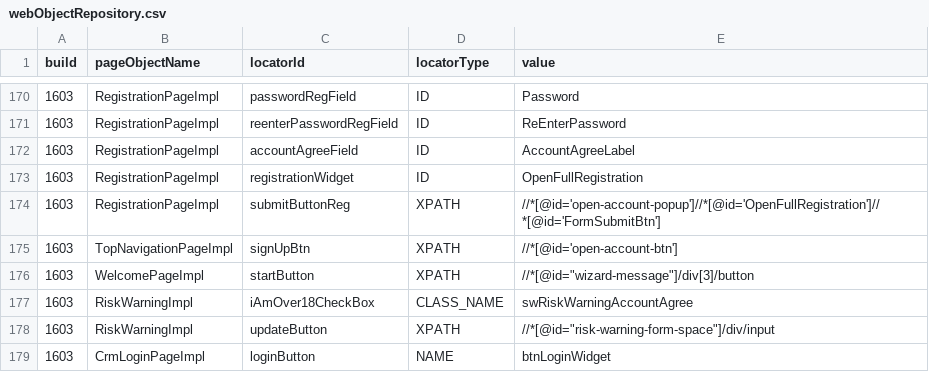
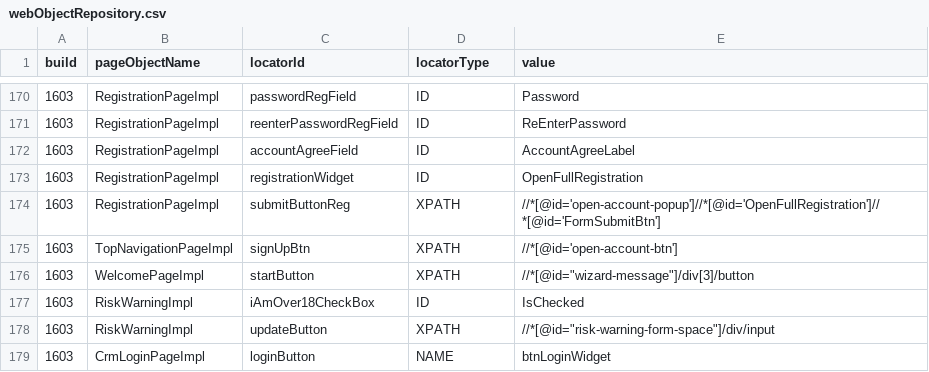
Before and after one commit to quantumua/old_atom, a CSV file: core/src/main/resources/webobjects/webObjectRepository.csv, drawn as a sheet; only a part is shown, gaps mark what is left out.

Commit message:
risk warning page object

```diff
--- a/core/src/main/resources/webobjects/webObjectRepository.csv
+++ b/core/src/main/resources/webobjects/webObjectRepository.csv
@@ -176,3 +176,3 @@ build,pageObjectName,locatorId,locatorType,value
 1603,WelcomePageImpl,startButton,XPATH,//*[@id="wizard-message"]/div[3]/button
-1603,RiskWarningImpl,iAmOver18CheckBox,CLASS_NAME,swRiskWarningAccountAgree
+1603,RiskWarningImpl,iAmOver18CheckBox,ID,IsChecked
 1603,RiskWarningImpl,updateButton,XPATH,//*[@id="risk-warning-form-space"]/div/input
```
Also changed, not shown: 1 other file.
